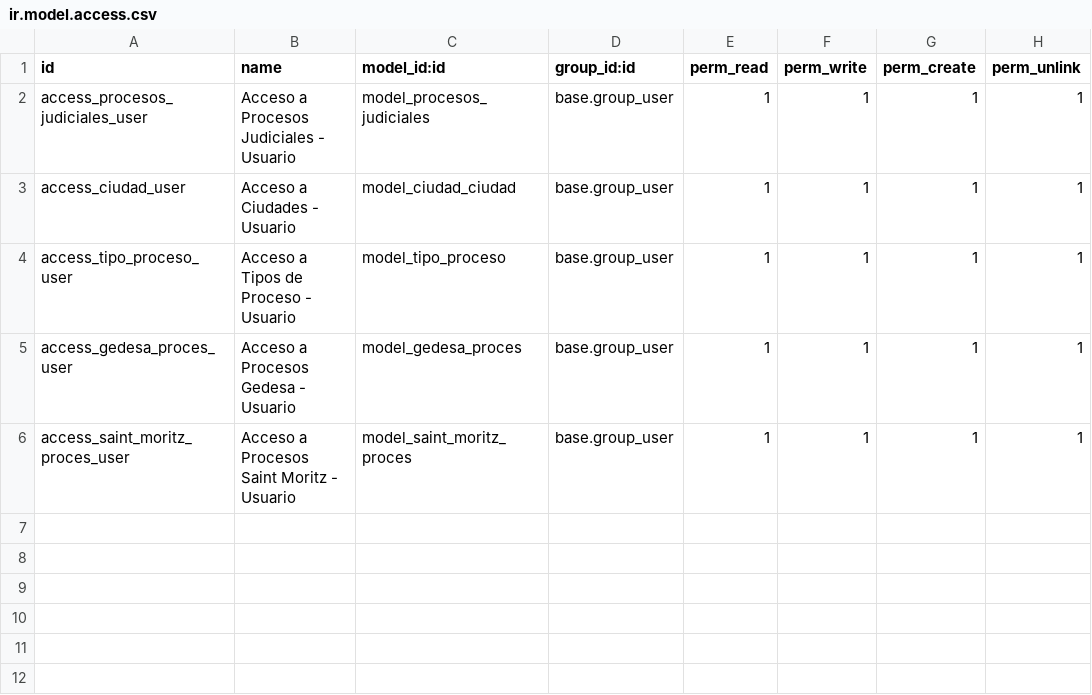
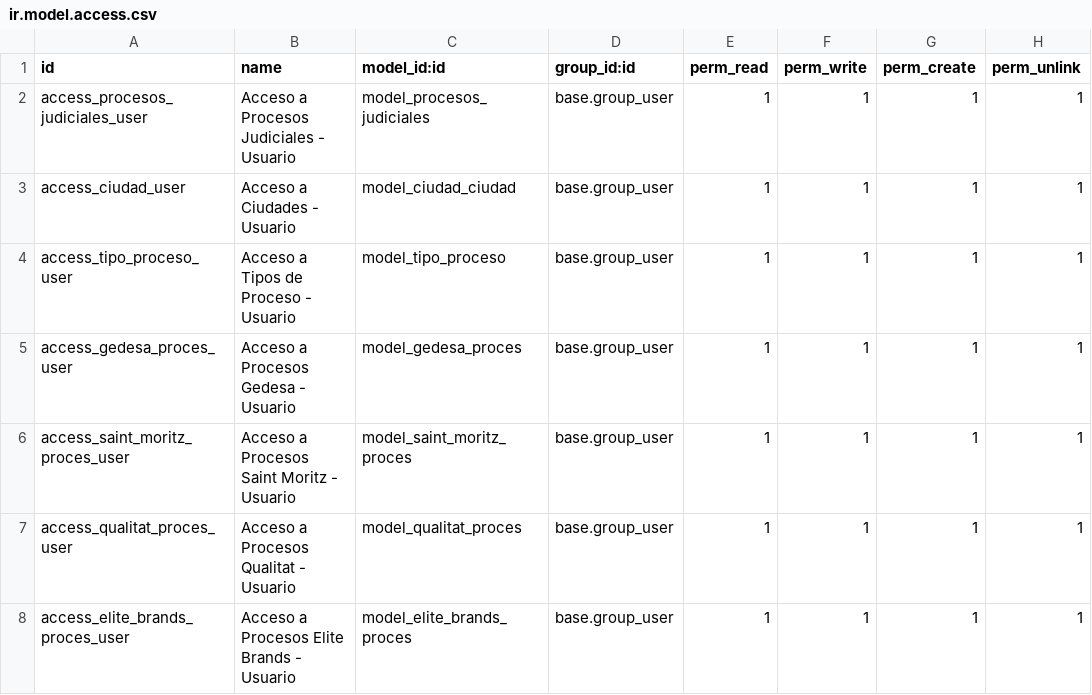
Before and after one commit to td-gedesa/procesos_judiciales, a CSV file: security/ir.model.access.csv, drawn as a sheet.

Commit message:
Add Qualitat and Elite Brands models, views, and access rights; update menu actions for new models

```diff
--- a/security/ir.model.access.csv
+++ b/security/ir.model.access.csv
@@ -6 +6,3 @@ access_gedesa_proces_user,Acceso a Procesos Gedesa - Usuario,model_gedesa_proces
 access_saint_moritz_proces_user,Acceso a Procesos Saint Moritz - Usuario,model_saint_moritz_proces,base.group_user,1,1,1,1
+access_qualitat_proces_user,Acceso a Procesos Qualitat - Usuario,model_qualitat_proces,base.group_user,1,1,1,1
+access_elite_brands_proces_user,Acceso a Procesos Elite Brands - Usuario,model_elite_brands_proces,base.group_user,1,1,1,1
```
Also changed, not shown: 7 other files.
